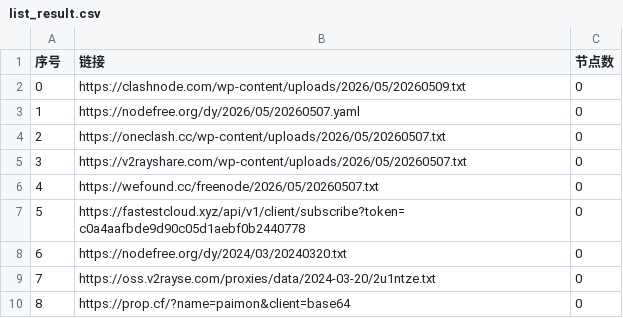
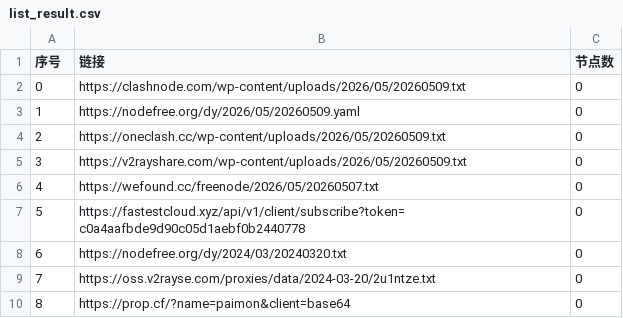
Before and after one commit to lyxgmxit/AutoMergePublicNodes, a CSV file: list_result.csv, drawn as a sheet; only a part is shown.

```diff
--- a/list_result.csv
+++ b/list_result.csv
@@ -2,5 +2,5 @@
 0,https://clashnode.com/wp-content/uploads/2026/05/20260509.txt,0
-1,https://nodefree.org/dy/2026/05/20260507.yaml,0
-2,https://oneclash.cc/wp-content/uploads/2026/05/20260507.txt,0
-3,https://v2rayshare.com/wp-content/uploads/2026/05/20260507.txt,0
+1,https://nodefree.org/dy/2026/05/20260509.yaml,0
+2,https://oneclash.cc/wp-content/uploads/2026/05/20260509.txt,0
+3,https://v2rayshare.com/wp-content/uploads/2026/05/20260509.txt,0
 4,https://wefound.cc/freenode/2026/05/20260507.txt,0
```
Also changed, not shown: 2 other files.
